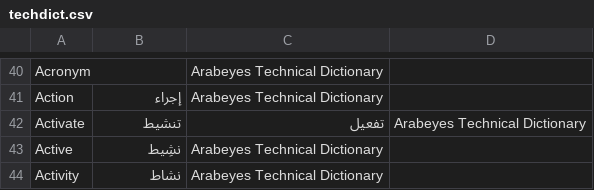
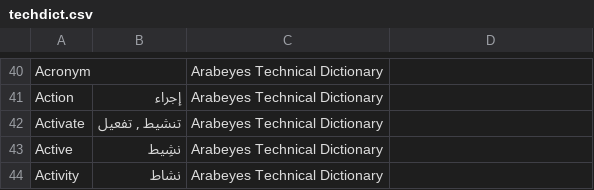
Before and after one commit to aosus/aosus-dictionary, a CSV file: techdict.csv, drawn as a sheet; only a part is shown, gaps mark what is left out.

```diff
--- a/techdict.csv
+++ b/techdict.csv
@@ -41,3 +41,3 @@ Acronym,  ,Arabeyes Technical Dictionary
 Action, إجراء ,Arabeyes Technical Dictionary
-Activate, تنشيط , تفعيل ,Arabeyes Technical Dictionary
+Activate,"تنشيط , تفعيل",Arabeyes Technical Dictionary
 Active, نشِيط ,Arabeyes Technical Dictionary
```
Also changed, not shown: 1 other file.
